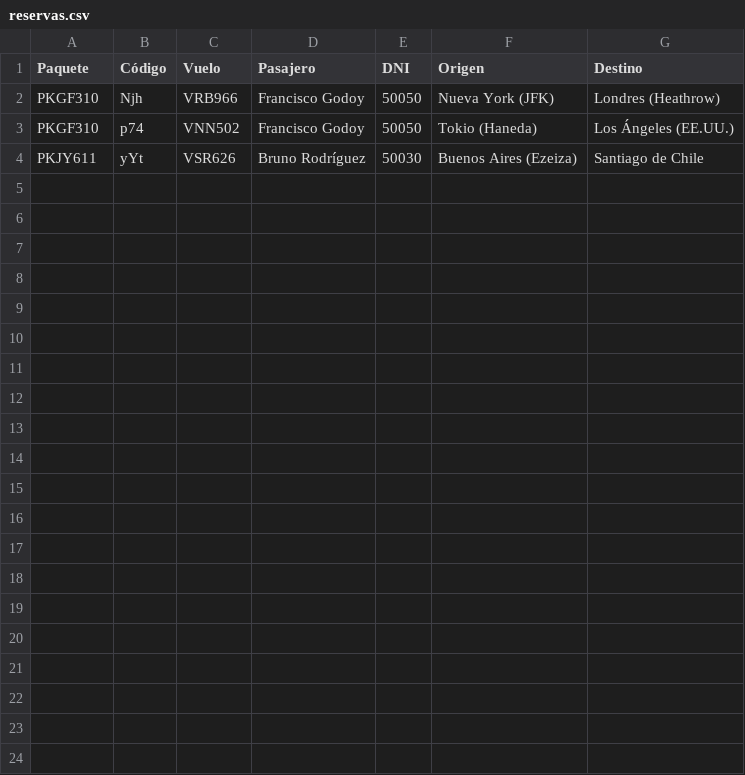
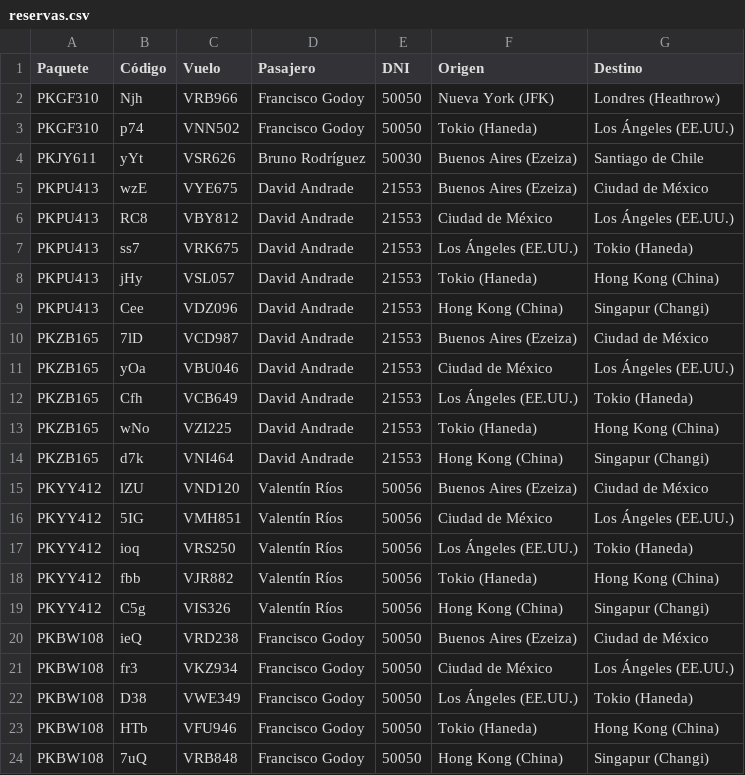
Before and after one commit to MarielaIPS/Final, a CSV file: reservas.csv, drawn as a sheet; the diff names each change by its address in the sheet, - before the commit and + after, or states it on an @@ line.

```diff
--- a/reservas.csv
+++ b/reservas.csv
+row 5: PKPU413 | wzE | VYE675 | David Andrade | 21553 | Buenos Aires (Ezeiza) | Ciudad de México
+row 6: PKPU413 | RC8 | VBY812 | David Andrade | 21553 | Ciudad de México | Los Ángeles (EE.UU.)
+row 7: PKPU413 | ss7 | VRK675 | David Andrade | 21553 | Los Ángeles (EE.UU.) | Tokio (Haneda)
+row 8: PKPU413 | jHy | VSL057 | David Andrade | 21553 | Tokio (Haneda) | Hong Kong (China)
+row 9: PKPU413 | Cee | VDZ096 | David Andrade | 21553 | Hong Kong (China) | Singapur (Changi)
+row 10: PKZB165 | 7lD | VCD987 | David Andrade | 21553 | Buenos Aires (Ezeiza) | Ciudad de México
+row 11: PKZB165 | yOa | VBU046 | David Andrade | 21553 | Ciudad de México | Los Ángeles (EE.UU.)
+row 12: PKZB165 | Cfh | VCB649 | David Andrade | 21553 | Los Ángeles (EE.UU.) | Tokio (Haneda)
+row 13: PKZB165 | wNo | VZI225 | David Andrade | 21553 | Tokio (Haneda) | Hong Kong (China)
+row 14: PKZB165 | d7k | VNI464 | David Andrade | 21553 | Hong Kong (China) | Singapur (Changi)
+row 15: PKYY412 | lZU | VND120 | Valentín Ríos | 50056 | Buenos Aires (Ezeiza) | Ciudad de México
+row 16: PKYY412 | 5IG | VMH851 | Valentín Ríos | 50056 | Ciudad de México | Los Ángeles (EE.UU.)
+row 17: PKYY412 | ioq | VRS250 | Valentín Ríos | 50056 | Los Ángeles (EE.UU.) | Tokio (Haneda)
+row 18: PKYY412 | fbb | VJR882 | Valentín Ríos | 50056 | Tokio (Haneda) | Hong Kong (China)
+row 19: PKYY412 | C5g | VIS326 | Valentín Ríos | 50056 | Hong Kong (China) | Singapur (Changi)
+row 20: PKBW108 | ieQ | VRD238 | Francisco Godoy | 50050 | Buenos Aires (Ezeiza) | Ciudad de México
+row 21: PKBW108 | fr3 | VKZ934 | Francisco Godoy | 50050 | Ciudad de México | Los Ángeles (EE.UU.)
+row 22: PKBW108 | D38 | VWE349 | Francisco Godoy | 50050 | Los Ángeles (EE.UU.) | Tokio (Haneda)
+row 23: PKBW108 | HTb | VFU946 | Francisco Godoy | 50050 | Tokio (Haneda) | Hong Kong (China)
+row 24: PKBW108 | 7uQ | VRB848 | Francisco Godoy | 50050 | Hong Kong (China) | Singapur (Changi)
```
Also changed, not shown: pasajeros.csv, 2 other files.
